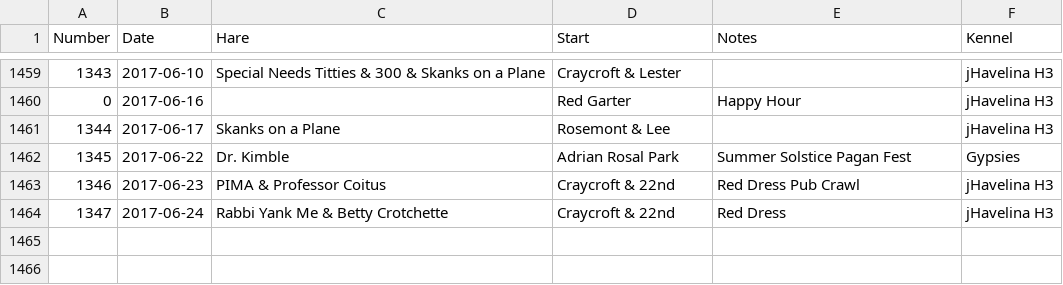
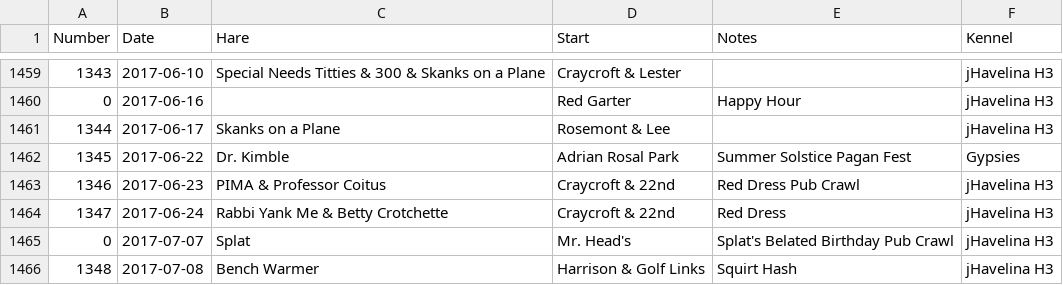
Before and after one commit to weaverba137/weaverba137.github.io, a CSV file: lib/hashes.csv, drawn as a sheet; only a part is shown, gaps mark what is left out.

Commit message:
add hashes

```diff
--- a/lib/hashes.csv
+++ b/lib/hashes.csv
@@ -1464 +1464,3 @@ Number,Date,Hare,Start,Notes,Kennel
 1347,2017-06-24,Rabbi Yank Me & Betty Crotchette,Craycroft & 22nd,Red Dress,jHavelina H3
+0,2017-07-07,Splat,Mr. Head's,Splat's Belated Birthday Pub Crawl,jHavelina H3
+1348,2017-07-08,Bench Warmer,Harrison & Golf Links,Squirt Hash,jHavelina H3
```
